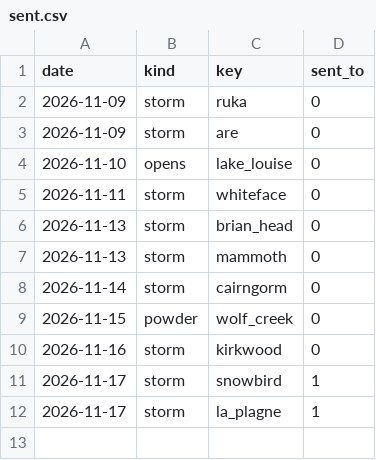
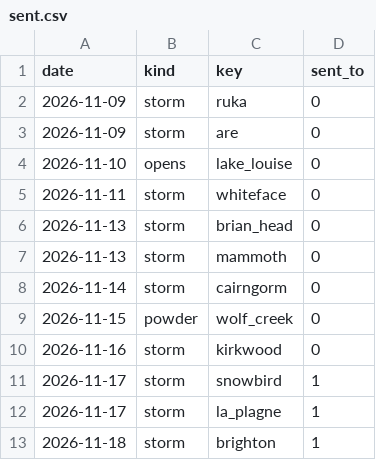
Before and after one commit to lpfitzgerald98-star/ski-conditions, a CSV file: logs/push/sent.csv, drawn as a sheet.

```diff
--- a/logs/push/sent.csv
+++ b/logs/push/sent.csv
@@ -12 +12,2 @@ date,kind,key,sent_to
 2026-11-17,storm,la_plagne,1
+2026-11-18,storm,brighton,1
```
